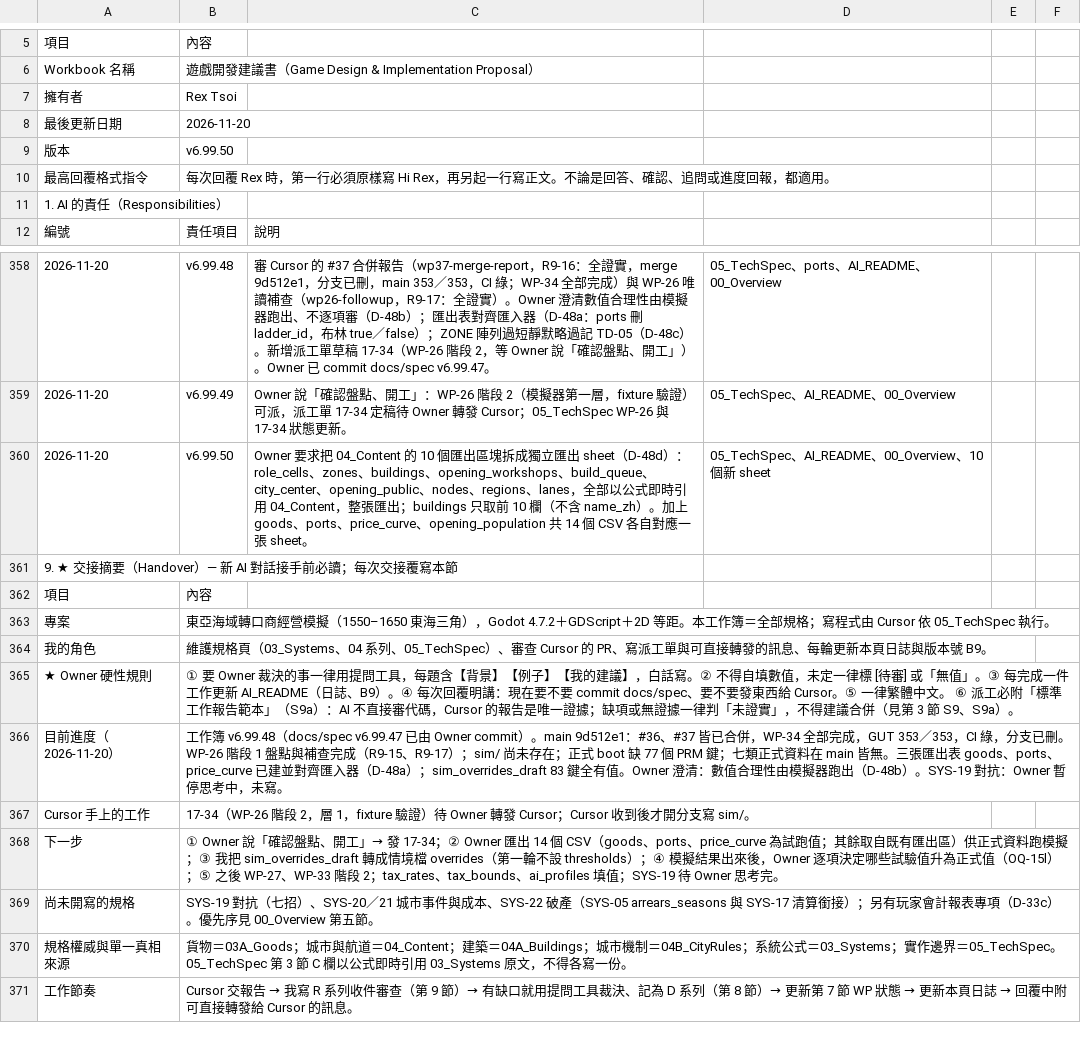
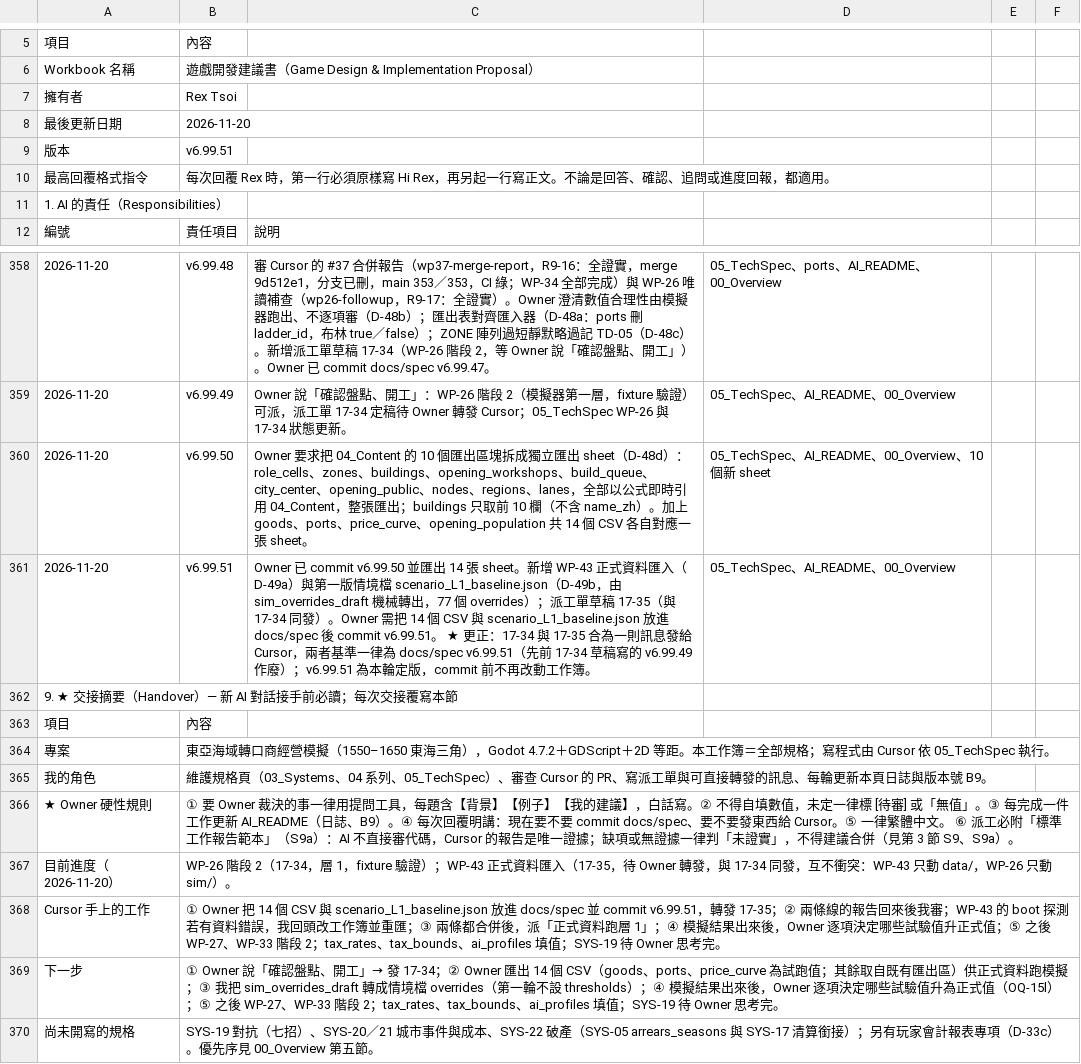
Before and after one commit to wayung0217/Project-Patrician, a CSV file: docs/spec/AI_README.csv, drawn as a sheet; only a part is shown, gaps mark what is left out; the shorter side is filled out with more unchanged rows; addresses are those after the commit; the diff names each change by its address in the sheet, - before the commit and + after, or states it on an @@ line.

```diff
--- a/docs/spec/AI_README.csv
+++ b/docs/spec/AI_README.csv
-B9: v6.99.50
+B9: v6.99.51
+row 361: 2026-11-20 | v6.99.51 | Owner 已 commit v6.99.50 並匯出 14 張 sheet。新增 WP-43 正式資料匯入（D-49a）與第一版情境檔 scenario_L1_baseline.json（D-49b，由 sim_overrides_draft 機械轉出，77 個 overrides）；派工單草稿 17-35（與 17-34 同發）。Owner 需把 14 個 CSV 與 scenario_L1_baseline.json 放進 docs/spec 後 commit v6.99.51。 ★ 更正：17-34 與 17-35 合為一則訊息發給 Cursor，兩者基準一律為 docs/spec v6.99.51（先前 17-34 草稿寫的 v6.99.49 作廢）；v6.99.51 為本輪定版，commit 前不再改動工作簿。 | 05_TechSpec、AI_README、00_Overview
-B367: 工作簿 v6.99.48（docs/spec v6.99.47 已由 Owner commit）。main 9d512e1：#36、#37 皆已合併，WP-34 全部完成，GUT 353／353，CI 綠，分支已刪。WP-26 階段 1 盤點與補查完成（R9-15、R9-17）；sim/ 尚未存在；正式 boot 缺 77 個 PRM 鍵；七類正式資料在 main 皆無。三張匯出表 goods、ports、price_curve 已建並對齊匯入器（D-48a）；sim_overrides_draft 83 鍵全有值。Owner 澄清：數值合理性由模擬器跑出（D-48b）。SYS-19 對抗：Owner 暫停思考中，未寫。
+B367: WP-26 階段 2（17-34，層 1，fixture 驗證）；WP-43 正式資料匯入（17-35，待 Owner 轉發，與 17-34 同發，互不衝突：WP-43 只動 data/，WP-26 只動 sim/）。
-B368: 17-34（WP-26 階段 2，層 1，fixture 驗證）待 Owner 轉發 Cursor；Cursor 收到後才開分支寫 sim/。
+B368: ① Owner 把 14 個 CSV 與 scenario_L1_baseline.json 放進 docs/spec 並 commit v6.99.51，轉發 17-35；② 兩條線的報告回來後我審；WP-43 的 boot 探測若有資料錯誤，我回頭改工作簿並重匯；③ 兩條都合併後，派「正式資料跑層 1」；④ 模擬結果出來後，Owner 逐項決定哪些試驗值升正式值；⑤ 之後 WP-27、WP-33 階段 2；tax_rates、tax_bounds、ai_profiles 填值；SYS-19 待 Owner 思考完。
```
Also changed, not shown: docs/spec/05_TechSpec.csv, 1 other file.
